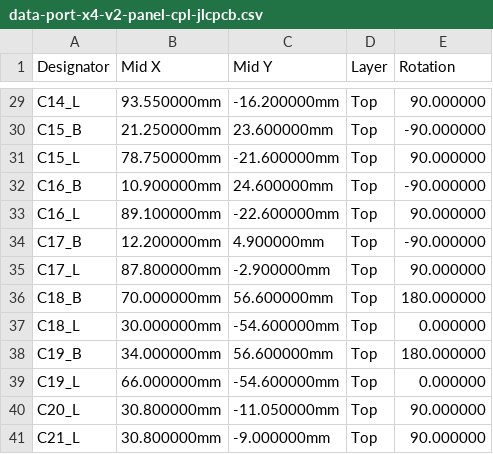
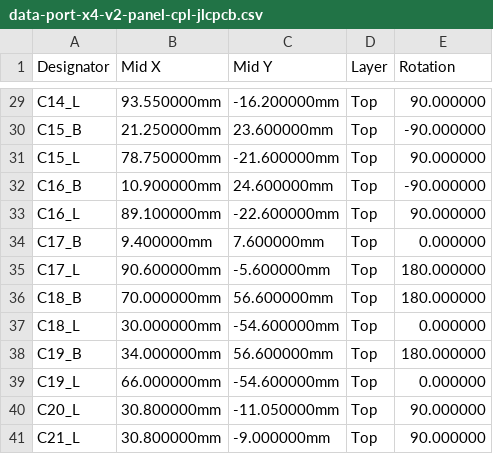
Before and after one commit to kartben/hw-testing-rack, a CSV file: electronics/data-port-x4-v2/fab/data-port-x4-v2-panel-cpl-jlcpcb.csv, drawn as a sheet; only a part is shown, gaps mark what is left out.

```diff
--- a/electronics/data-port-x4-v2/fab/data-port-x4-v2-panel-cpl-jlcpcb.csv
+++ b/electronics/data-port-x4-v2/fab/data-port-x4-v2-panel-cpl-jlcpcb.csv
@@ -33,4 +33,4 @@ C16_B,10.900000mm,24.600000mm,Top,-90.000000
 C16_L,89.100000mm,-22.600000mm,Top,90.000000
-C17_B,12.200000mm,4.900000mm,Top,-90.000000
-C17_L,87.800000mm,-2.900000mm,Top,90.000000
+C17_B,9.400000mm,7.600000mm,Top,0.000000
+C17_L,90.600000mm,-5.600000mm,Top,180.000000
 C18_B,70.000000mm,56.600000mm,Top,180.000000
```
Also changed, not shown: electronics/data-port-x4-v2/fab/data-port-x4-v2-base-cpl-jlcpcb.csv, electronics/data-port-x4-v2/fab/data-port-x4-v2-cpl-jlcpcb.csv, 11 other files.
